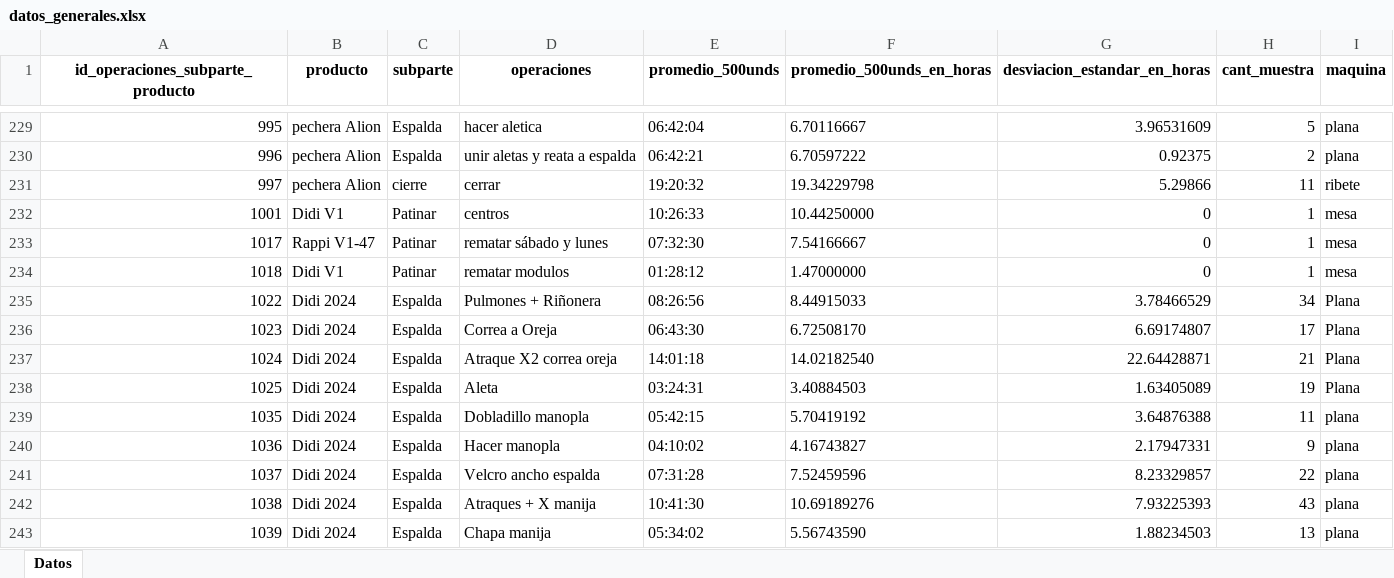
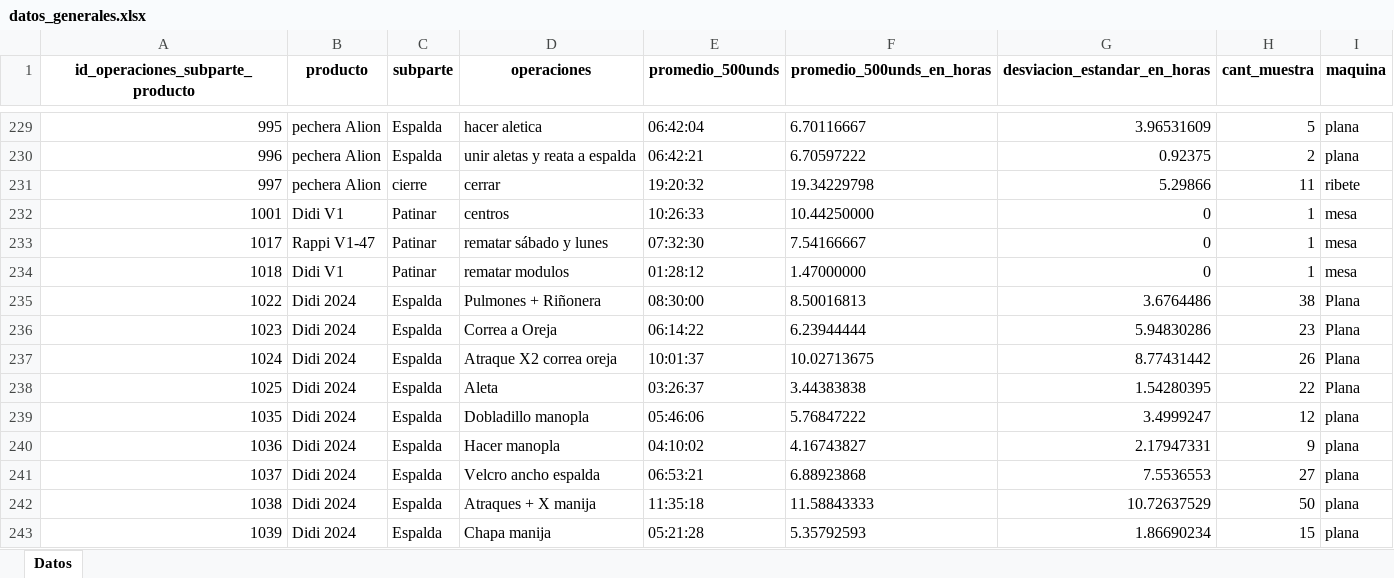
Before and after one commit to ibarajas248/Tiempos_produccion_khushi, an Excel workbook: datos_generales.xlsx, sheet Datos, drawn as a sheet; only a part is shown, gaps mark what is left out; values as stored, in another font and other column widths than the file's, no borders; the diff covers the shown part only; the diff names each change by its address in the sheet, - before the commit and + after, or states it on an @@ line.

```diff
--- a/datos_generales.xlsx (sheet Datos)
+++ b/datos_generales.xlsx (sheet Datos)
-E235 (promedio_500unds): 08:26:56
+E235 (promedio_500unds): 08:30:00
-F235 (promedio_500unds_en_horas): 8.44915033
+F235 (promedio_500unds_en_horas): 8.50016813
-G235 (desviacion_estandar_en_horas): 3.78466529
+G235 (desviacion_estandar_en_horas): 3.6764486
-H235 (cant_muestra): 34
+H235 (cant_muestra): 38
-E236 (promedio_500unds): 06:43:30
+E236 (promedio_500unds): 06:14:22
-F236 (promedio_500unds_en_horas): 6.72508170
+F236 (promedio_500unds_en_horas): 6.23944444
-G236 (desviacion_estandar_en_horas): 6.69174807
+G236 (desviacion_estandar_en_horas): 5.94830286
-H236 (cant_muestra): 17
+H236 (cant_muestra): 23
-E237 (promedio_500unds): 14:01:18
+E237 (promedio_500unds): 10:01:37
-F237 (promedio_500unds_en_horas): 14.02182540
+F237 (promedio_500unds_en_horas): 10.02713675
-G237 (desviacion_estandar_en_horas): 22.64428871
+G237 (desviacion_estandar_en_horas): 8.77431442
-H237 (cant_muestra): 21
+H237 (cant_muestra): 26
-E238 (promedio_500unds): 03:24:31
+E238 (promedio_500unds): 03:26:37
-F238 (promedio_500unds_en_horas): 3.40884503
+F238 (promedio_500unds_en_horas): 3.44383838
-G238 (desviacion_estandar_en_horas): 1.63405089
+G238 (desviacion_estandar_en_horas): 1.54280395
-H238 (cant_muestra): 19
+H238 (cant_muestra): 22
-E239 (promedio_500unds): 05:42:15
+E239 (promedio_500unds): 05:46:06
-F239 (promedio_500unds_en_horas): 5.70419192
+F239 (promedio_500unds_en_horas): 5.76847222
-G239 (desviacion_estandar_en_horas): 3.64876388
+G239 (desviacion_estandar_en_horas): 3.4999247
-H239 (cant_muestra): 11
+H239 (cant_muestra): 12
-E241 (promedio_500unds): 07:31:28
+E241 (promedio_500unds): 06:53:21
-F241 (promedio_500unds_en_horas): 7.52459596
+F241 (promedio_500unds_en_horas): 6.88923868
-G241 (desviacion_estandar_en_horas): 8.23329857
+G241 (desviacion_estandar_en_horas): 7.5536553
-H241 (cant_muestra): 22
+H241 (cant_muestra): 27
-E242 (promedio_500unds): 10:41:30
+E242 (promedio_500unds): 11:35:18
-F242 (promedio_500unds_en_horas): 10.69189276
+F242 (promedio_500unds_en_horas): 11.58843333
-G242 (desviacion_estandar_en_horas): 7.93225393
+G242 (desviacion_estandar_en_horas): 10.72637529
-H242 (cant_muestra): 43
+H242 (cant_muestra): 50
-E243 (promedio_500unds): 05:34:02
+E243 (promedio_500unds): 05:21:28
-F243 (promedio_500unds_en_horas): 5.56743590
+F243 (promedio_500unds_en_horas): 5.35792593
-G243 (desviacion_estandar_en_horas): 1.88234503
+G243 (desviacion_estandar_en_horas): 1.86690234
-H243 (cant_muestra): 13
+H243 (cant_muestra): 15
```
Also changed, not shown: 39 added rows and 256 edited cells elsewhere in this sheet, datos_empleados.xlsx, datos_empleados_todas.xlsx, 1 other file.
